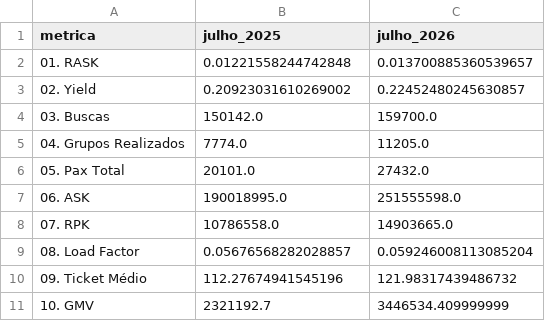
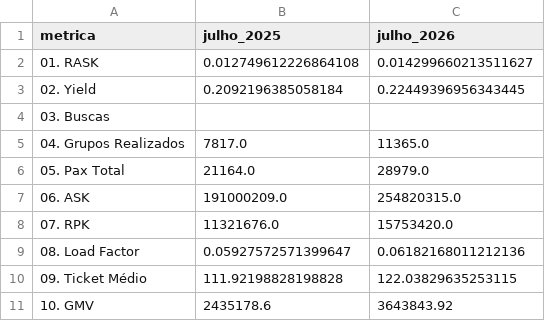
Before and after one commit to laviniateixeira-dev/Resultados-Julho, a CSV file: data/resultados_geral_julho_2026.csv, drawn as a sheet.

Commit message:
farol: resultados_geral_julho_2026.csv — 11/06/2026 13:09

```diff
--- a/data/resultados_geral_julho_2026.csv
+++ b/data/resultados_geral_julho_2026.csv
@@ -1,11 +1,11 @@
 metrica,julho_2025,julho_2026
-01. RASK,0.01221558244742848,0.013700885360539657
-02. Yield,0.20923031610269002,0.22452480245630857
-03. Buscas,150142.0,159700.0
-04. Grupos Realizados,7774.0,11205.0
-05. Pax Total,20101.0,27432.0
-06. ASK,190018995.0,251555598.0
-07. RPK,10786558.0,14903665.0
-08. Load Factor,0.05676568282028857,0.059246008113085204
-09. Ticket Médio,112.27674941545196,121.98317439486732
-10. GMV,2321192.7,3446534.409999999
+01. RASK,0.012749612226864108,0.014299660213511627
+02. Yield,0.2092196385058184,0.22449396956343445
+03. Buscas,,
+04. Grupos Realizados,7817.0,11365.0
+05. Pax Total,21164.0,28979.0
+06. ASK,191000209.0,254820315.0
+07. RPK,11321676.0,15753420.0
+08. Load Factor,0.05927572571399647,0.06182168011212136
+09. Ticket Médio,111.92198828198828,122.03829635253115
+10. GMV,2435178.6,3643843.92
```
